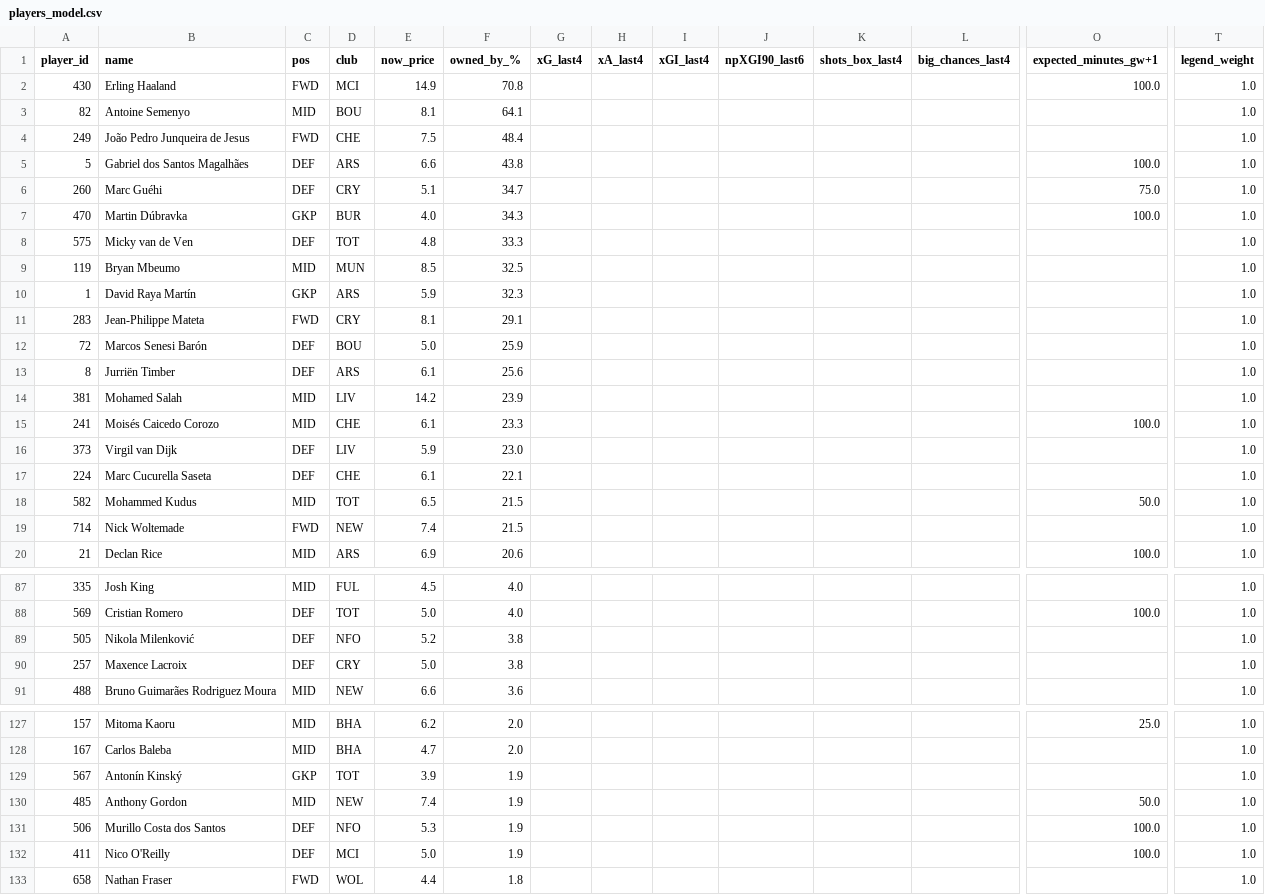
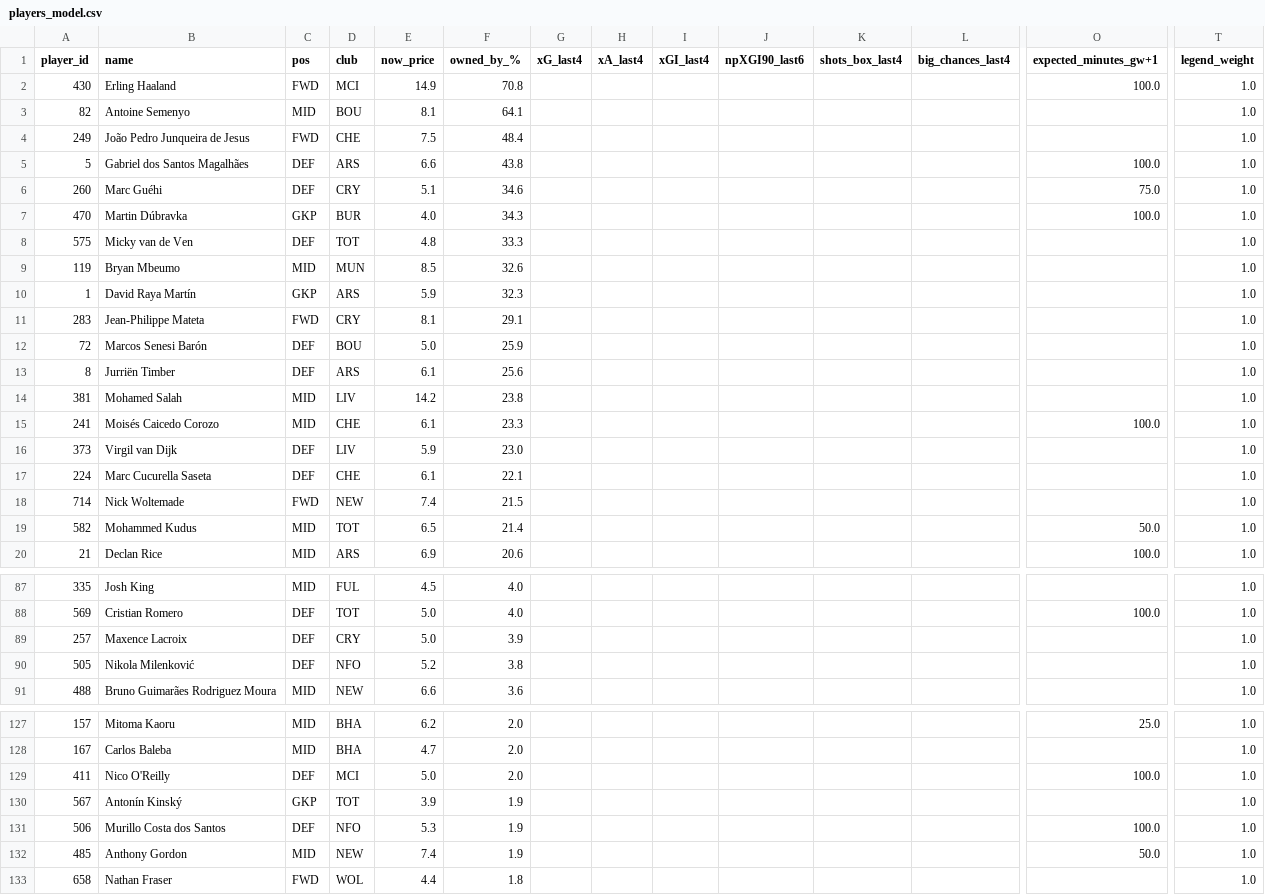
Before and after one commit to Theran500/fpl-data-pack, a CSV file: out/gw12/players_model.csv, drawn as a sheet; only a part is shown, gaps mark what is left out; removed rows and columns are numbered as before the commit, all else as after; rows hold the shown columns only; the diff covers the shown part only; the diff names each change by its address in the sheet, - before the commit and + after, or states it on an @@ line.

```diff
--- a/out/gw12/players_model.csv
+++ b/out/gw12/players_model.csv
-F6 (owned_by_%): 34.7
+F6 (owned_by_%): 34.6
-F9 (owned_by_%): 32.5
+F9 (owned_by_%): 32.6
-F14 (owned_by_%): 23.9
+F14 (owned_by_%): 23.8
-row 18: 582 | Mohammed Kudus | MID | TOT | 6.5 | 21.5 |  |  |  |  |  |  | 50.0 | 1.0
+row 19: 582 | Mohammed Kudus | MID | TOT | 6.5 | 21.4 |  |  |  |  |  |  | 50.0 | 1.0
+row 89: 257 | Maxence Lacroix | DEF | CRY | 5.0 | 3.9 |  |  |  |  |  |  |  | 1.0
-row 90: 257 | Maxence Lacroix | DEF | CRY | 5.0 | 3.8 |  |  |  |  |  |  |  | 1.0
+row 129: 411 | Nico O'Reilly | DEF | MCI | 5.0 | 2.0 |  |  |  |  |  |  | 100.0 | 1.0
-row 132: 411 | Nico O'Reilly | DEF | MCI | 5.0 | 1.9 |  |  |  |  |  |  | 100.0 | 1.0
```
Also changed, not shown: 4 added rows, 4 removed rows, 1 moved row and 2 edited cells elsewhere in this file.
